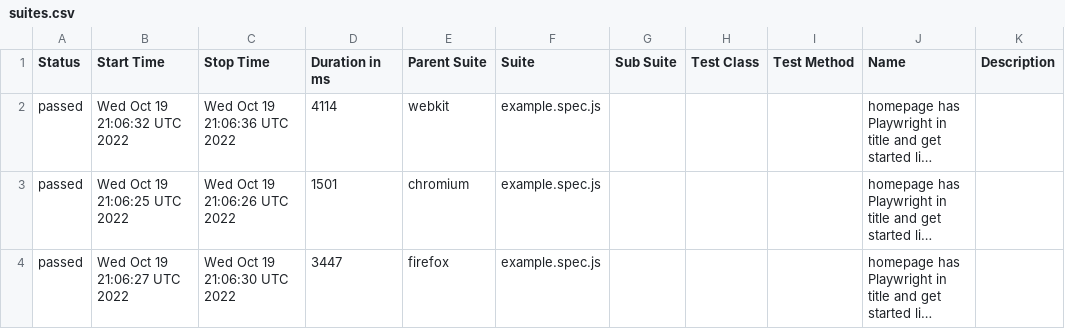
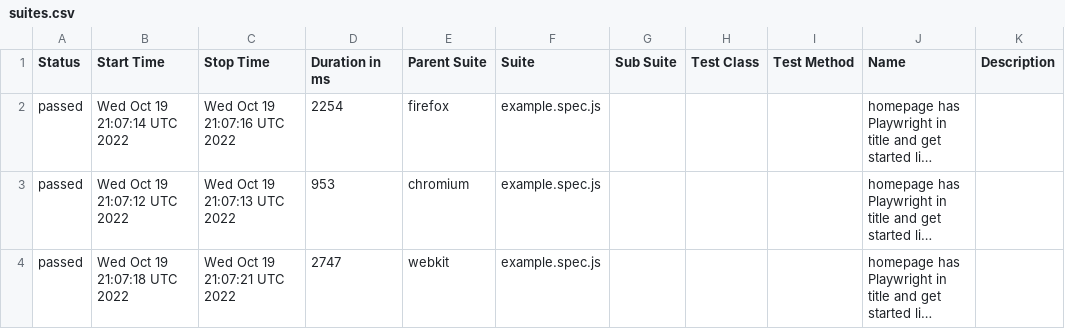
Before and after one commit to ValeriiMandryka/Boilerplate-Playwright-Allure-PlaywrightReport-Docker, a CSV file: data/suites.csv, drawn as a sheet; long unchanged cells end in …; the diff names each change by its address in the sheet, - before the commit and + after, or states it on an @@ line.

```diff
--- a/data/suites.csv
+++ b/data/suites.csv
-B2 (Start Time): Wed Oct 19 21:06:32 UTC 2022
+B2 (Start Time): Wed Oct 19 21:07:14 UTC 2022
-C2 (Stop Time): Wed Oct 19 21:06:36 UTC 2022
+C2 (Stop Time): Wed Oct 19 21:07:16 UTC 2022
-D2 (Duration in ms): 4114
+D2 (Duration in ms): 2254
-E2 (Parent Suite): webkit
+E2 (Parent Suite): firefox
-B3 (Start Time): Wed Oct 19 21:06:25 UTC 2022
+B3 (Start Time): Wed Oct 19 21:07:12 UTC 2022
-C3 (Stop Time): Wed Oct 19 21:06:26 UTC 2022
+C3 (Stop Time): Wed Oct 19 21:07:13 UTC 2022
-D3 (Duration in ms): 1501
+D3 (Duration in ms): 953
-B4 (Start Time): Wed Oct 19 21:06:27 UTC 2022
+B4 (Start Time): Wed Oct 19 21:07:18 UTC 2022
-C4 (Stop Time): Wed Oct 19 21:06:30 UTC 2022
+C4 (Stop Time): Wed Oct 19 21:07:21 UTC 2022
-D4 (Duration in ms): 3447
+D4 (Duration in ms): 2747
-E4 (Parent Suite): firefox
+E4 (Parent Suite): webkit
```
Also changed, not shown: 20 other files.
